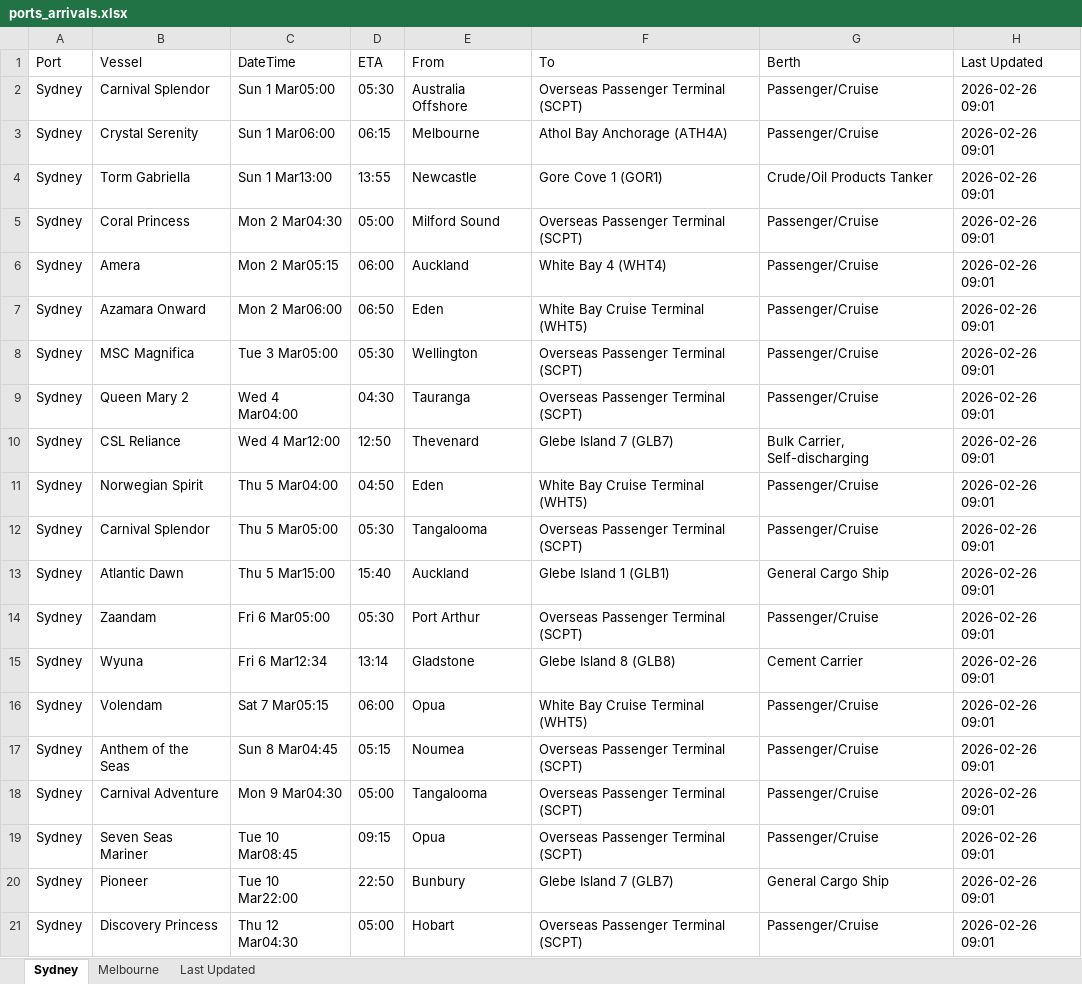
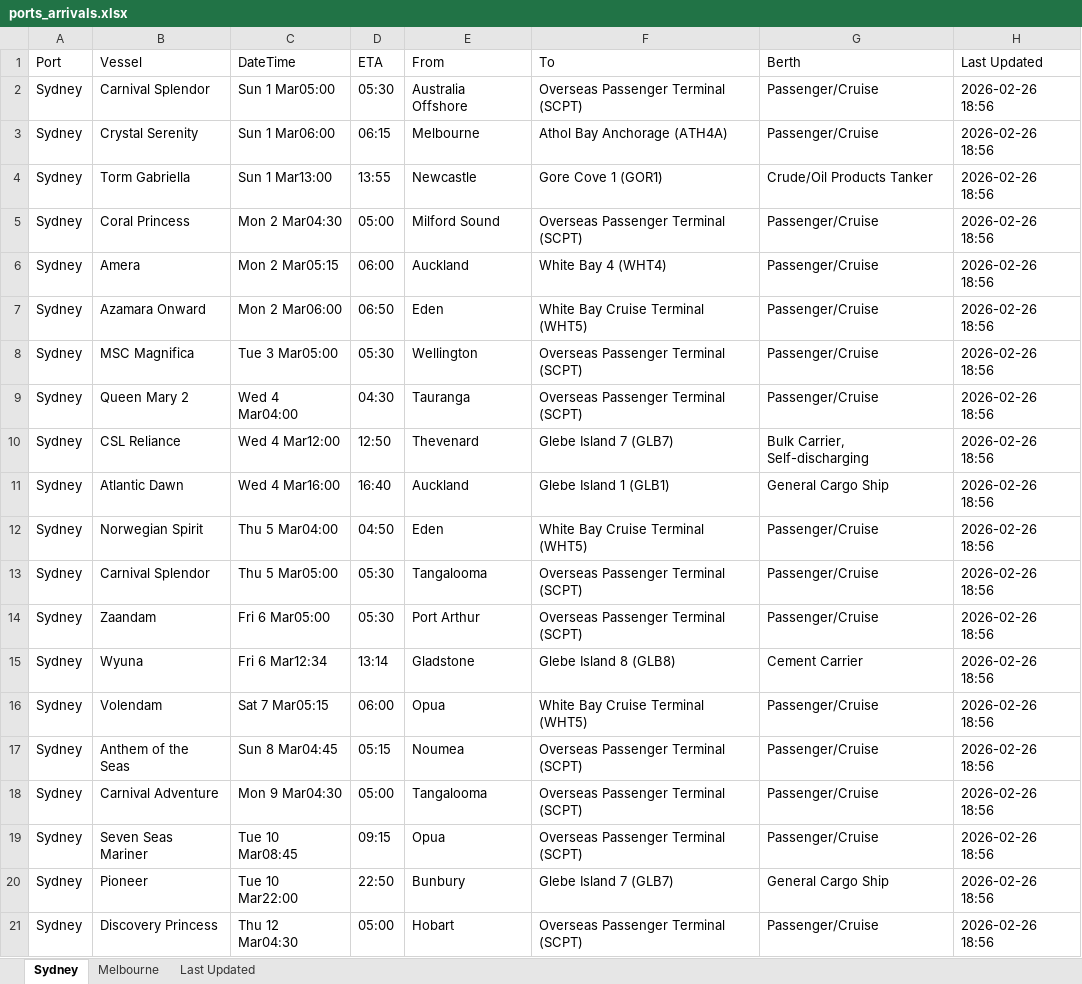
Before and after one commit to IT-ships/python-automation, an Excel workbook: output/ports_arrivals.xlsx, sheet Sydney, drawn as a sheet; values as stored, in another font and other column widths than the file's, no borders; removed rows and columns are numbered as before the commit, all else as after; the diff names each change by its address in the sheet, - before the commit and + after, or states it on an @@ line.

```diff
--- a/output/ports_arrivals.xlsx (sheet Sydney)
+++ b/output/ports_arrivals.xlsx (sheet Sydney)
-H2:H10 (Last Updated): 2026-02-26 09:01
+H2:H10 (Last Updated): 2026-02-26 18:56
+row 11: Sydney | Atlantic Dawn | Wed 4 Mar16:00 | 16:40 | Auckland | Glebe Island 1 (GLB1) | General Cargo Ship | 2026-02-26 18:56
-H12:H13 (Last Updated): 2026-02-26 09:01
+H12:H13 (Last Updated): 2026-02-26 18:56
-row 13: Sydney | Atlantic Dawn | Thu 5 Mar15:00 | 15:40 | Auckland | Glebe Island 1 (GLB1) | General Cargo Ship | 2026-02-26 09:01
-H14:H21 (Last Updated): 2026-02-26 09:01
+H14:H21 (Last Updated): 2026-02-26 18:56
```
Also changed, not shown: sheet Melbourne, sheet Last Updated.
